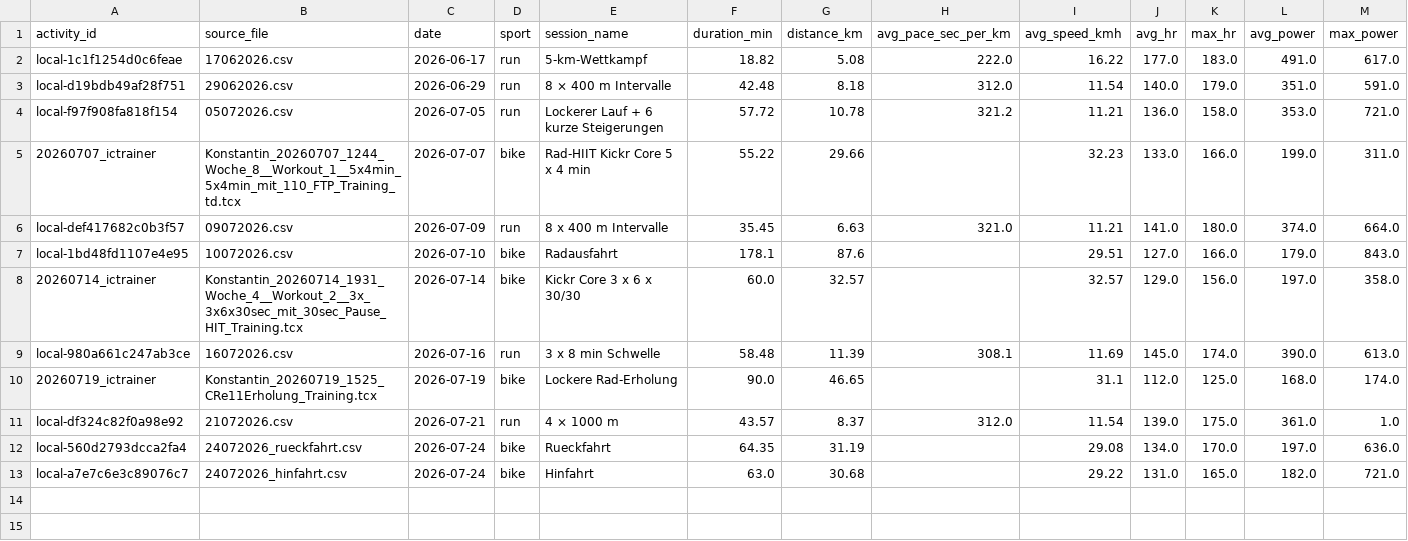
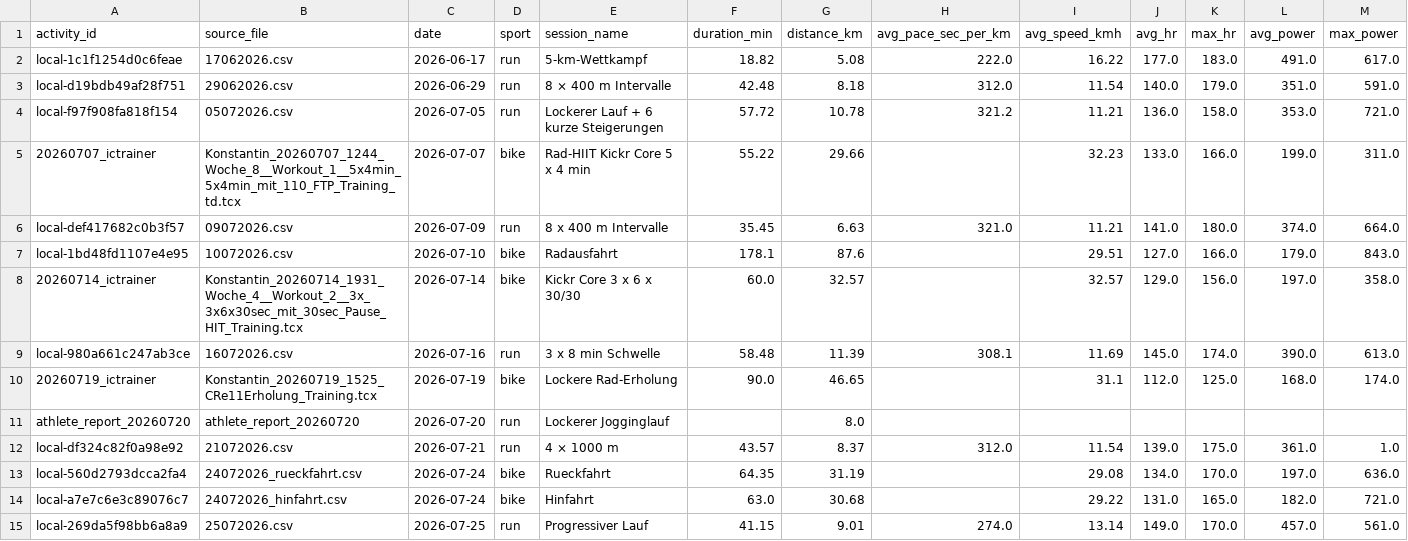
Before and after one commit to Physix21/LaufCoach, a CSV file: data/processed/activities.csv, drawn as a sheet; only a part is shown; rows hold the shown columns only; the diff names each change by its address in the sheet, - before the commit and + after, or states it on an @@ line.

```diff
--- a/data/processed/activities.csv
+++ b/data/processed/activities.csv
+row 11: athlete_report_20260720 | athlete_report_20260720 | 2026-07-20 | run | Lockerer Jogginglauf |  | 8.0
+row 15: local-269da5f98bb6a8a9 | 25072026.csv | 2026-07-25 | run | Progressiver Lauf | 41.15 | 9.01 | 274.0 | 13.14 | 149.0 | 170.0 | 457.0 | 561.0
```
Also changed, not shown: data/processed/splits.csv, data/processed/weekly_summary.csv, 8 other files.
